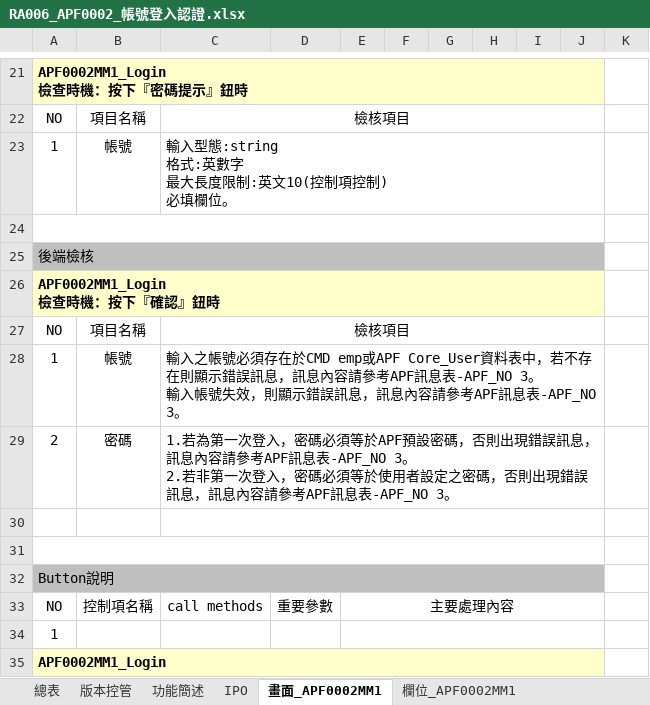
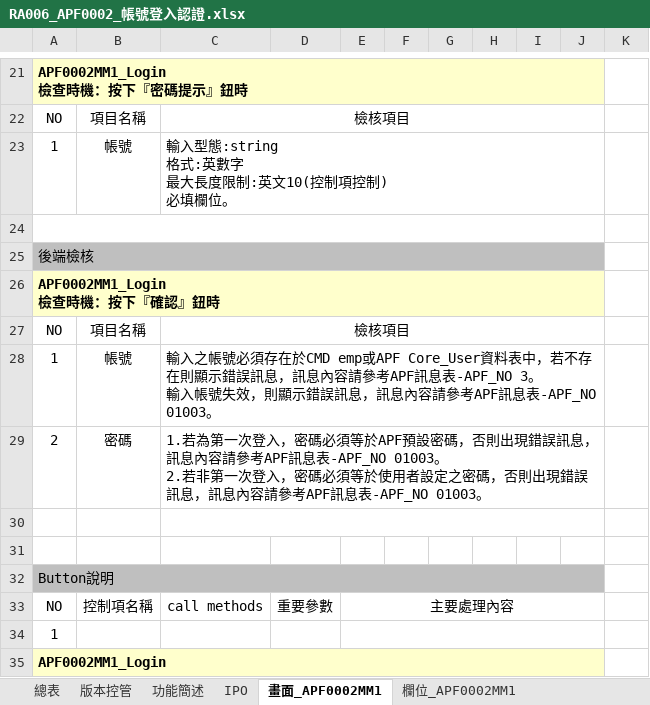
Before and after one commit to OldtreeChen/Suda3g, an Excel workbook: APF/RA006/RA006_APF0002_帳號登入認證.xlsx, sheet 畫面_APF0002MM1, drawn as a sheet; only a part is shown, gaps mark what is left out; values as stored, in another font and other column widths than the file's, no borders; charts and pictures not drawn; ↵ is a line break in a cell; the diff covers the shown part only; the diff names each change by its address in the sheet, - before the commit and + after, or states it on an @@ line.

```diff
--- a/APF/RA006/RA006_APF0002_帳號登入認證.xlsx (sheet 畫面_APF0002MM1)
+++ b/APF/RA006/RA006_APF0002_帳號登入認證.xlsx (sheet 畫面_APF0002MM1)
-C28: …訊息表-APF_NO 3。
+C28: …訊息表-APF_NO 01003。
-C29: …訊息表-APF_NO 3。 ↵ 2.若非第一次登入，密碼必須等於使用者設定之密碼，否則出現錯誤訊息，訊息內容請參考APF訊息表-APF_NO 3。
+C29: …訊息表-APF_NO 01003。 ↵ 2.若非第一次登入，密碼必須等於使用者設定之密碼，否則出現錯誤訊息，訊息內容請參考APF訊息表-APF_NO 01003。
-A31:J31 merged
```
Also changed, not shown: 2 edited cells elsewhere in this sheet, charts or pictures, APF/RA006/RA006_APF0202_角色功能清單設定.xlsx, APF/RA006/RA006_APF0302_密碼還原.xlsx, 15 other files.
